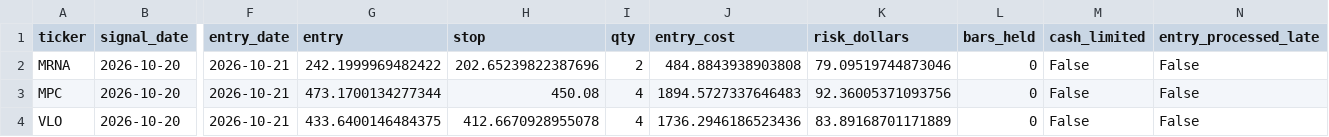
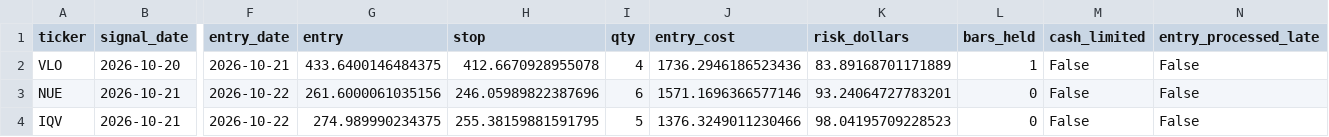
Before and after one commit to 360profcorp/stock-screener, a CSV file: paper/compare/retest/state/positions.csv, drawn as a sheet; only a part is shown, gaps mark what is left out; removed rows and columns are numbered as before the commit, all else as after; rows hold the shown columns only; the diff names each change by its address in the sheet, - before the commit and + after, or states it on an @@ line.

```diff
--- a/paper/compare/retest/state/positions.csv
+++ b/paper/compare/retest/state/positions.csv
-row 2: MRNA | 2026-10-20 | 2026-10-21 | 242.1999969482422 | 202.65239822387696 | 2 | 484.8843938903808 | 79.09519744873046 | 0 | False | False
-row 3: MPC | 2026-10-20 | 2026-10-21 | 473.1700134277344 | 450.08 | 4 | 1894.5727337646483 | 92.36005371093756 | 0 | False | False
-L2 (bars_held): 0
+L2 (bars_held): 1
+row 3: NUE | 2026-10-21 | 2026-10-22 | 261.6000061035156 | 246.05989822387696 | 6 | 1571.1696366577146 | 93.24064727783201 | 0 | False | False
+row 4: IQV | 2026-10-21 | 2026-10-22 | 274.989990234375 | 255.38159881591795 | 5 | 1376.3249011230466 | 98.04195709228523 | 0 | False | False
```
Also changed, not shown: paper/compare/breakout/state/orders_log.csv, paper/compare/breakout/state/positions.csv, 21 other files.
